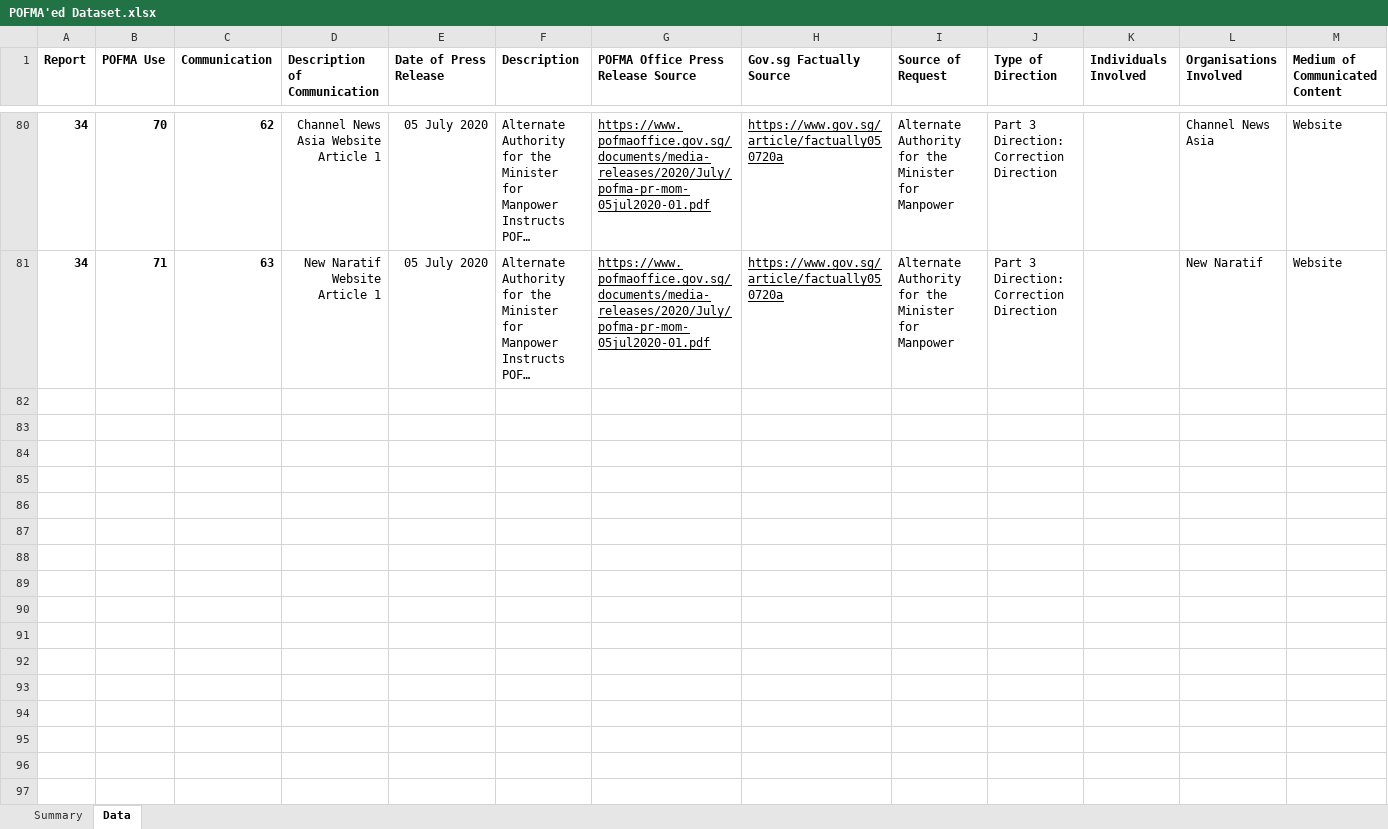
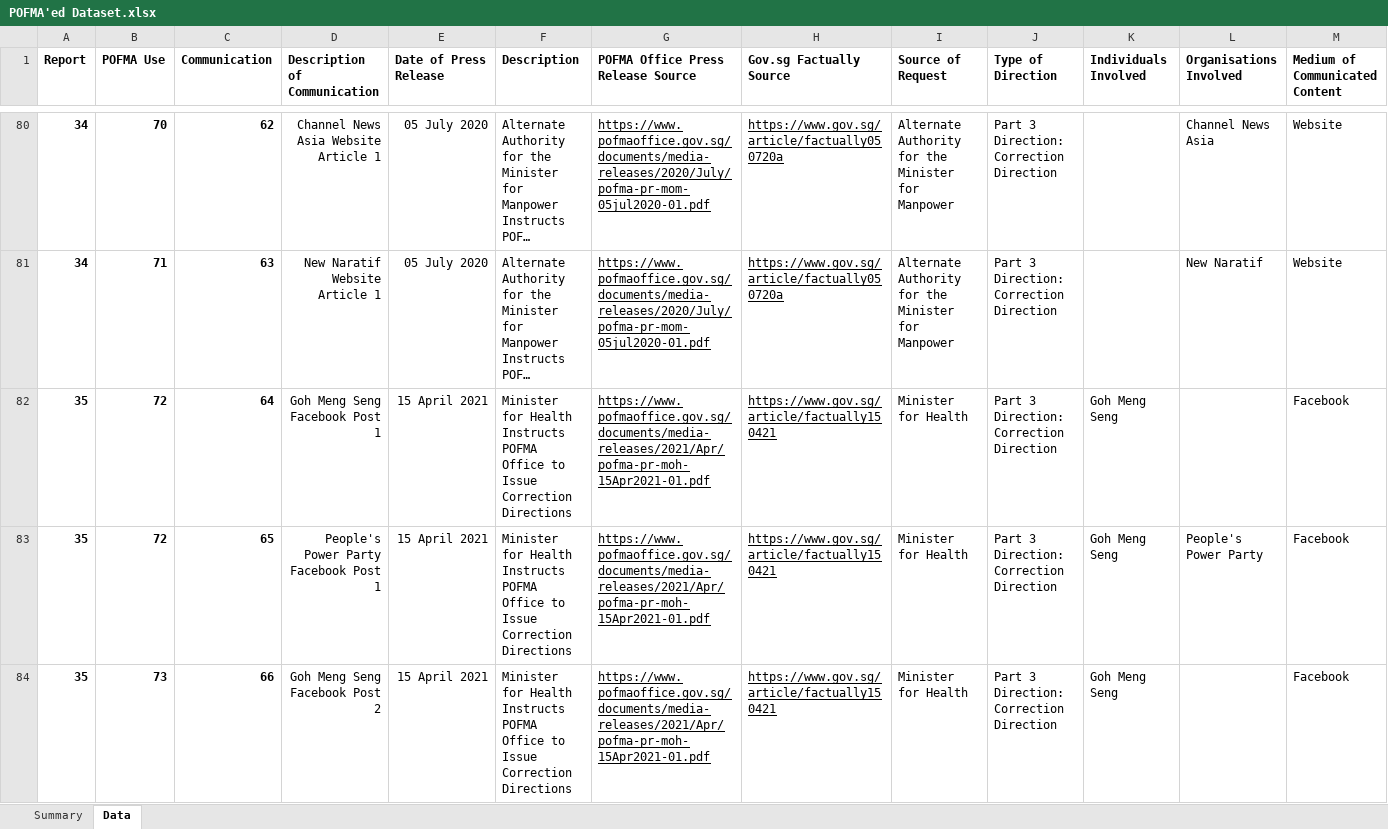
Before and after one commit to flyingkai/POFMAed, an Excel workbook: POFMA'ed Dataset.xlsx, sheet Data, drawn as a sheet; only a part is shown, gaps mark what is left out; long unchanged cells end in …; values as stored, in another font and other column widths than the file's, no borders; rows hold the shown columns only; the diff covers the shown part only; the diff names each change by its address in the sheet, - before the commit and + after, or states it on an @@ line.

```diff
--- a/POFMA'ed Dataset.xlsx (sheet Data)
+++ b/POFMA'ed Dataset.xlsx (sheet Data)
+row 82: 35 | 72 | 64 | Goh Meng Seng Facebook Post 1 | 15 April 2021 | Minister for Health Instructs POFMA Office to Issue Correction Directions | https://www.pofmaoffice.gov.sg/documents/media-releases/2021/Apr/pofma-pr-moh-15Apr2021-01.pdf | https://www.gov.sg/article/factually150421 | Minister for Health | Part 3 Direction: Correction Direction | Goh Meng Seng |  | Facebook
+row 83: 35 | 72 | 65 | People's Power Party Facebook Post 1 | 15 April 2021 | Minister for Health Instructs POFMA Office to Issue Correction Directions | https://www.pofmaoffice.gov.sg/documents/media-releases/2021/Apr/pofma-pr-moh-15Apr2021-01.pdf | https://www.gov.sg/article/factually150421 | Minister for Health | Part 3 Direction: Correction Direction | Goh Meng Seng | People's Power Party | Facebook
+row 84: 35 | 73 | 66 | Goh Meng Seng Facebook Post 2 | 15 April 2021 | Minister for Health Instructs POFMA Office to Issue Correction Directions | https://www.pofmaoffice.gov.sg/documents/media-releases/2021/Apr/pofma-pr-moh-15Apr2021-01.pdf | https://www.gov.sg/article/factually150421 | Minister for Health | Part 3 Direction: Correction Direction | Goh Meng Seng |  | Facebook
```
Also changed, not shown: 3 added rows elsewhere in this sheet, sheet Summary, charts or pictures, 1 other file.
